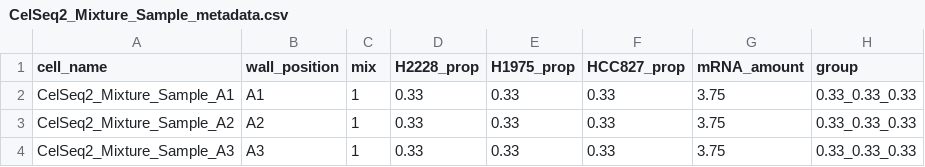
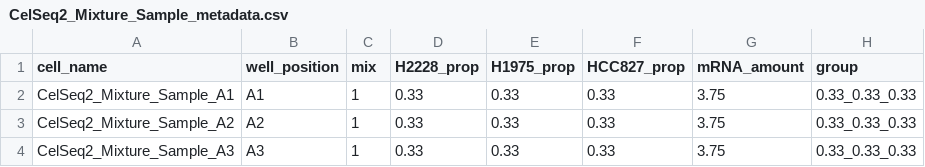
Before and after one commit to LuyiTian/sc_mixology, a CSV file: misc/mixture_design/CelSeq2_Mixture_Sample_metadata.csv, drawn as a sheet; only a part is shown.

```diff
--- a/misc/mixture_design/CelSeq2_Mixture_Sample_metadata.csv
+++ b/misc/mixture_design/CelSeq2_Mixture_Sample_metadata.csv
@@ -1,2 +1,2 @@
-"cell_name","wall_position","mix","H2228_prop","H1975_prop","HCC827_prop","mRNA_amount","group"
+"cell_name","well_position","mix","H2228_prop","H1975_prop","HCC827_prop","mRNA_amount","group"
 "CelSeq2_Mixture_Sample_A1","A1",1,0.33,0.33,0.33,3.75,"0.33_0.33_0.33"
```
Also changed, not shown: misc/mixture_design/POP_metadata.csv, misc/mixture_design/SortSeq_Mixture_Sample_metadata.csv, 7 other files.
